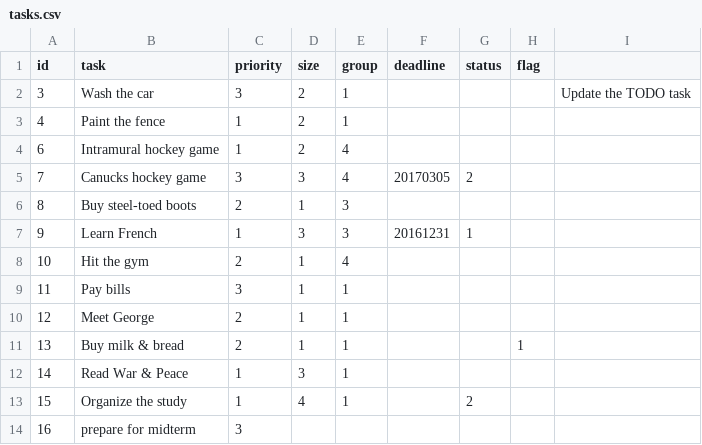
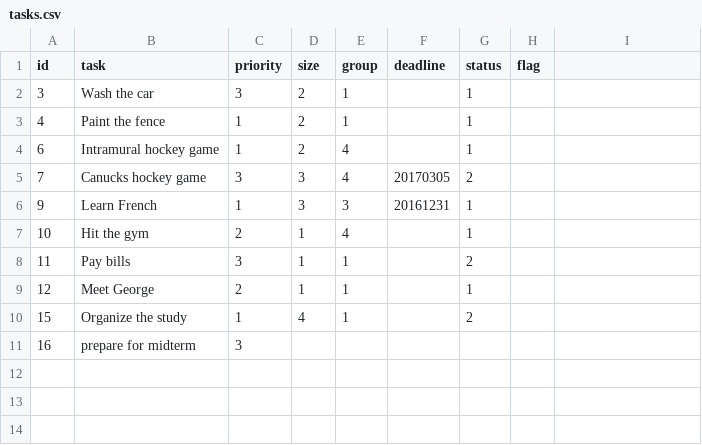
Before and after one commit to nelsonGuo/starter-todo4, a CSV file: data/tasks.csv, drawn as a sheet.

```diff
--- a/data/tasks.csv
+++ b/data/tasks.csv
@@ -1,13 +1,10 @@
 id,task,priority,size,group,deadline,status,flag
-3,"Wash the car",3,2,1,,,,"Update the TODO task"
-4,"Paint the fence",1,2,1,,,
-6,"Intramural hockey game",1,2,4,,,
+3,"Wash the car",3,2,1,,1,
+4,"Paint the fence",1,2,1,,1,
+6,"Intramural hockey game",1,2,4,,1,
 7,"Canucks hockey game",3,3,4,20170305,2,
-8,"Buy steel-toed boots",2,1,3,,,
 9,"Learn French",1,3,3,20161231,1,
-10,"Hit the gym",2,1,4,,,
-11,"Pay bills",3,1,1,,,
-12,"Meet George",2,1,1,,,
-13,"Buy milk & bread",2,1,1,,,1
-14,"Read War & Peace",1,3,1,,,
+10,"Hit the gym",2,1,4,,1,
+11,"Pay bills",3,1,1,,2,
+12,"Meet George",2,1,1,,1,
 15,"Organize the study",1,4,1,,2,
```
Also changed, not shown: 7 other files.
